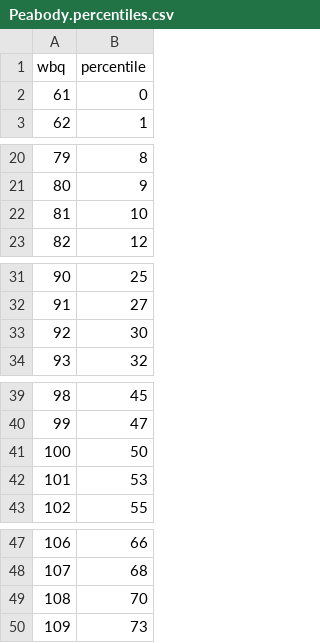
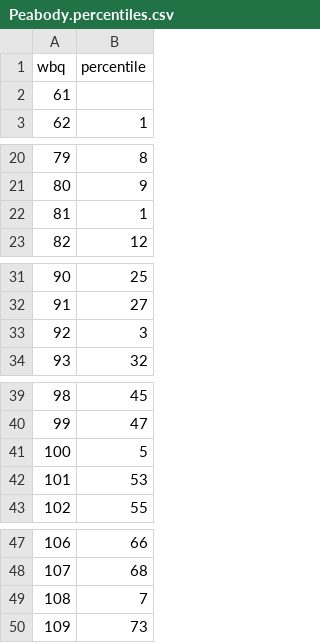
Before and after one commit to MPI-ExperimentGroup/ExperimentDataProcessing, a CSV file: R-BQ4/peabody1636session/Peabody.percentiles.csv, drawn as a sheet; only a part is shown, gaps mark what is left out; the diff covers the shown part only.

```diff
--- a/R-BQ4/peabody1636session/Peabody.percentiles.csv
+++ b/R-BQ4/peabody1636session/Peabody.percentiles.csv
@@ -1,3 +1,3 @@
 wbq,percentile
-61,0
+61
 62,1
@@ -21,3 +21,3 @@ wbq,percentile
 80,9
-81,10
+81,1
 82,12
@@ -32,3 +32,3 @@ wbq,percentile
 91,27
-92,30
+92,3
 93,32
@@ -40,3 +40,3 @@ wbq,percentile
 99,47
-100,50
+100,5
 101,53
@@ -48,3 +48,3 @@ wbq,percentile
 107,68
-108,70
+108,7
 109,73
```
Also changed, not shown: 2 edited cells elsewhere in this file, 17 other files.
